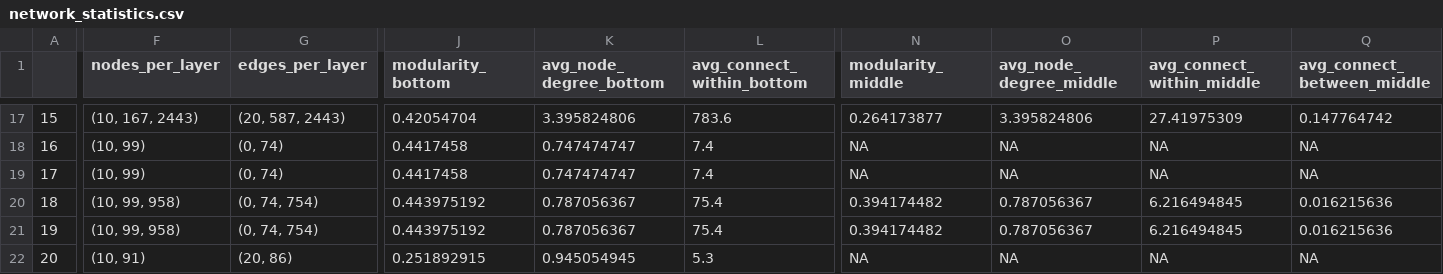
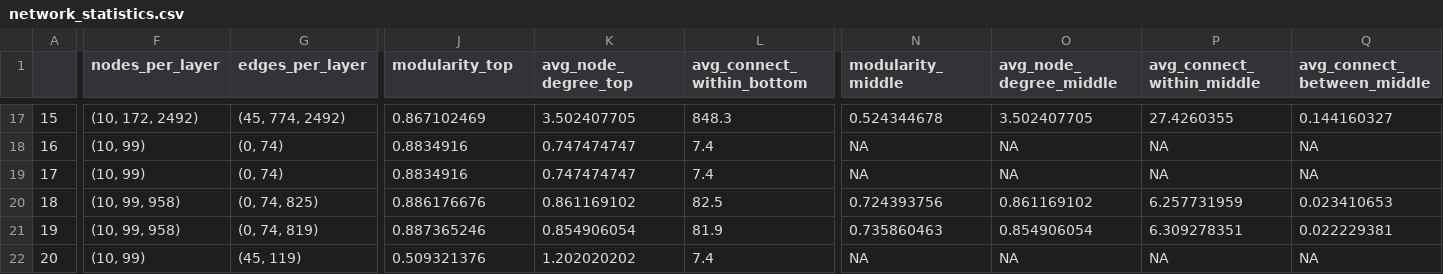
Before and after one commit to audreyfulab/HGRN_repo_fork, a CSV file: Simulated Hierarchies/network_statistics.csv, drawn as a sheet; only a part is shown, gaps mark what is left out; the diff covers the shown part only; the diff names each change by its address in the sheet, - before the commit and + after, or states it on an @@ line.

```diff
--- a/Simulated Hierarchies/network_statistics.csv
+++ b/Simulated Hierarchies/network_statistics.csv
-J1: modularity_bottom
+J1: modularity_top
-K1: avg_node_degree_bottom
+K1: avg_node_degree_top
-F17 (nodes_per_layer): (10, 167, 2443)
+F17 (nodes_per_layer): (10, 172, 2492)
-G17 (edges_per_layer): (20, 587, 2443)
+G17 (edges_per_layer): (45, 774, 2492)
-J17 (modularity_top): 0.42054704
+J17 (modularity_top): 0.867102469
-K17 (avg_node_degree_top): 3.395824806
+K17 (avg_node_degree_top): 3.502407705
-L17 (avg_connect_within_bottom): 783.6
+L17 (avg_connect_within_bottom): 848.3
-N17 (modularity_middle): 0.264173877
+N17 (modularity_middle): 0.524344678
-O17 (avg_node_degree_middle): 3.395824806
+O17 (avg_node_degree_middle): 3.502407705
-P17 (avg_connect_within_middle): 27.41975309
+P17 (avg_connect_within_middle): 27.4260355
-Q17 (avg_connect_between_middle): 0.147764742
+Q17 (avg_connect_between_middle): 0.144160327
-J18:J19 (modularity_top): 0.4417458
+J18:J19 (modularity_top): 0.8834916
-G20 (edges_per_layer): (0, 74, 754)
+G20 (edges_per_layer): (0, 74, 825)
-J20 (modularity_top): 0.443975192
+J20 (modularity_top): 0.886176676
-K20 (avg_node_degree_top): 0.787056367
+K20 (avg_node_degree_top): 0.861169102
-L20 (avg_connect_within_bottom): 75.4
+L20 (avg_connect_within_bottom): 82.5
-N20 (modularity_middle): 0.394174482
+N20 (modularity_middle): 0.724393756
-O20 (avg_node_degree_middle): 0.787056367
+O20 (avg_node_degree_middle): 0.861169102
-P20 (avg_connect_within_middle): 6.216494845
+P20 (avg_connect_within_middle): 6.257731959
-Q20 (avg_connect_between_middle): 0.016215636
+Q20 (avg_connect_between_middle): 0.023410653
-G21 (edges_per_layer): (0, 74, 754)
+G21 (edges_per_layer): (0, 74, 819)
-J21 (modularity_top): 0.443975192
+J21 (modularity_top): 0.887365246
-K21 (avg_node_degree_top): 0.787056367
+K21 (avg_node_degree_top): 0.854906054
-L21 (avg_connect_within_bottom): 75.4
+L21 (avg_connect_within_bottom): 81.9
-N21 (modularity_middle): 0.394174482
+N21 (modularity_middle): 0.735860463
-O21 (avg_node_degree_middle): 0.787056367
+O21 (avg_node_degree_middle): 0.854906054
-P21 (avg_connect_within_middle): 6.216494845
+P21 (avg_connect_within_middle): 6.309278351
-Q21 (avg_connect_between_middle): 0.016215636
+Q21 (avg_connect_between_middle): 0.022229381
-F22 (nodes_per_layer): (10, 91)
+F22 (nodes_per_layer): (10, 99)
-G22 (edges_per_layer): (20, 86)
+G22 (edges_per_layer): (45, 119)
-J22 (modularity_top): 0.251892915
+J22 (modularity_top): 0.509321376
-K22 (avg_node_degree_top): 0.945054945
+K22 (avg_node_degree_top): 1.202020202
-L22 (avg_connect_within_bottom): 5.3
+L22 (avg_connect_within_bottom): 7.4
```
Also changed, not shown: 118 edited cells elsewhere in this file.
